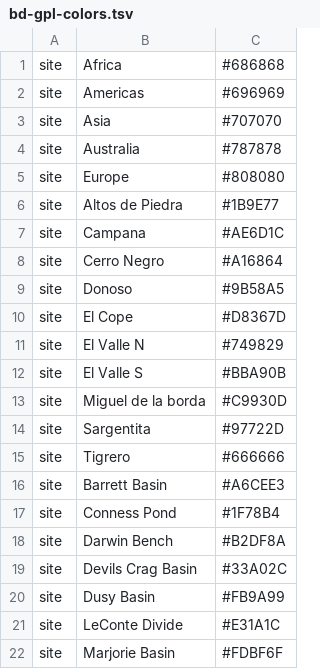
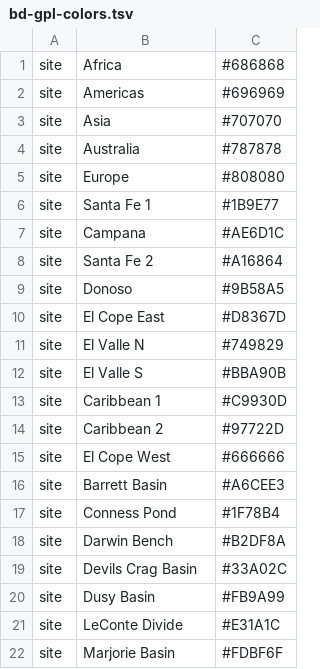
Before and after one commit to andrew-rothstein/Bd-GPL, a TSV file: config/bd-gpl-colors.tsv, drawn as a sheet; only a part is shown.

```diff
--- a/config/bd-gpl-colors.tsv
+++ b/config/bd-gpl-colors.tsv
@@ -5,12 +5,12 @@ site	Australia	#787878
 site	Europe	#808080
-site	Altos de Piedra	#1B9E77
+site	Santa Fe 1	#1B9E77
 site	Campana	#AE6D1C
-site	Cerro Negro	#A16864
+site	Santa Fe 2	#A16864
 site	Donoso	#9B58A5
-site	El Cope	#D8367D
+site	El Cope East	#D8367D
 site	El Valle N	#749829
 site	El Valle S	#BBA90B
-site	Miguel de la borda	#C9930D
-site	Sargentita	#97722D
-site	Tigrero	#666666
+site	Caribbean 1	#C9930D
+site	Caribbean 2	#97722D
+site	El Cope West	#666666
 site	Barrett Basin	#A6CEE3
```
Also changed, not shown: meta/bd-gpl_nextstrain_latlon_subset.tsv, meta/bd-gpl_nextstrain_meta_subset.tsv, 12 other files.
